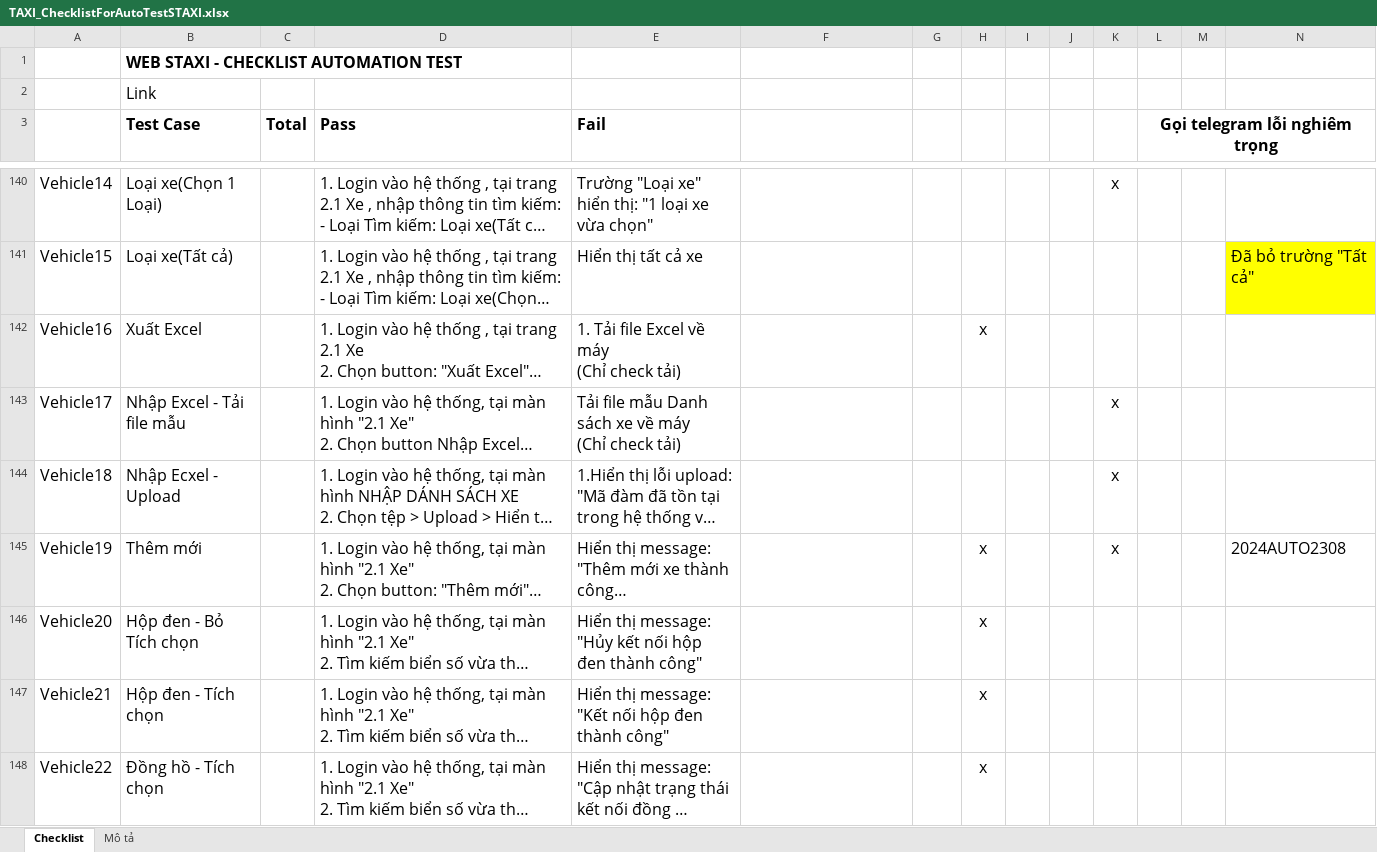
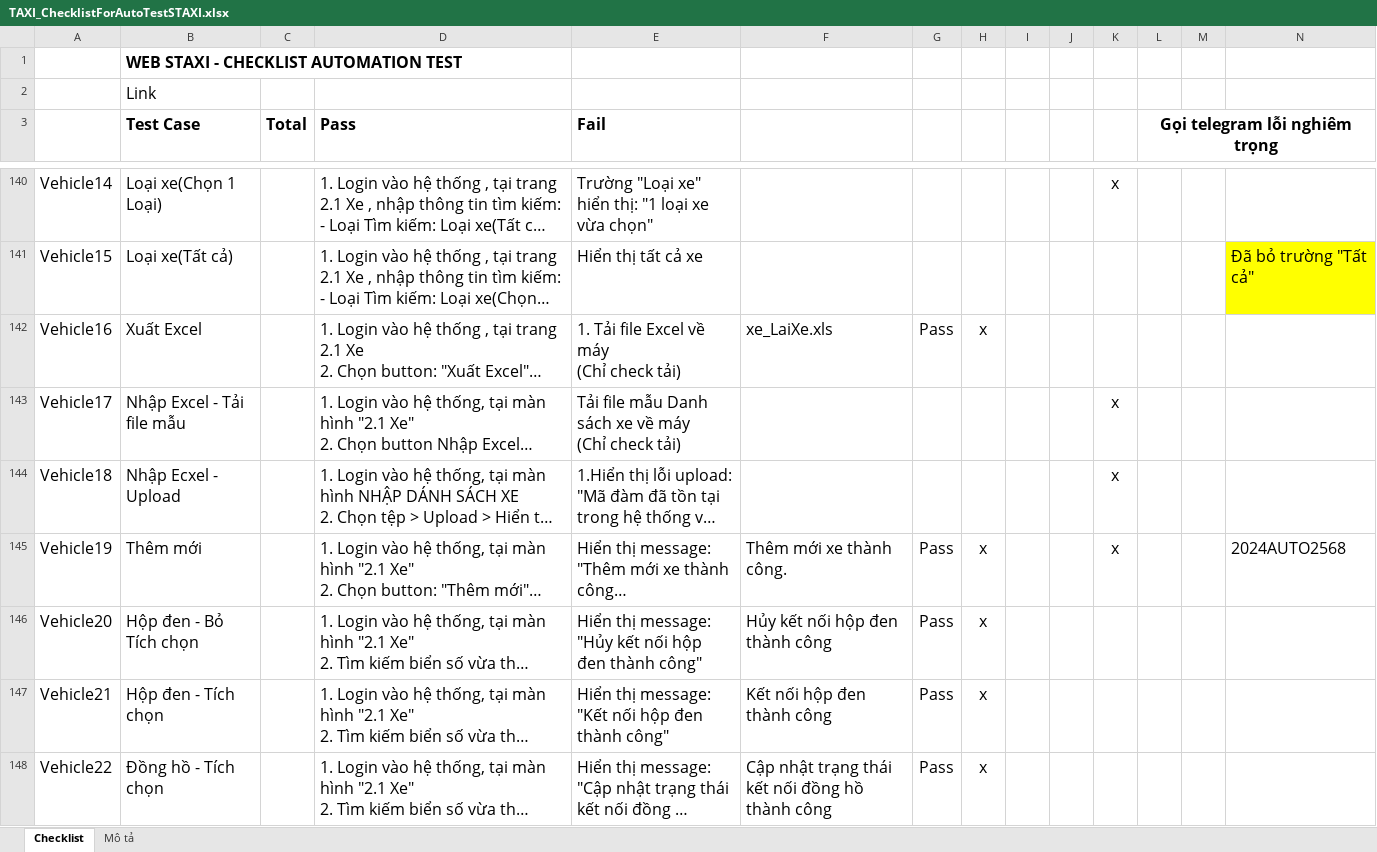
Before and after one commit to truongvck3313/staxi, an Excel workbook: TAXI_ChecklistForAutoTestSTAXI.xlsx, sheet Checklist, drawn as a sheet; only a part is shown, gaps mark what is left out; long unchanged cells end in …; values as stored, in another font and other column widths than the file's, no borders; charts and pictures and conditional formats not drawn; the diff covers the shown part only; the diff names each change by its address in the sheet, - before the commit and + after, or states it on an @@ line.

```diff
--- a/TAXI_ChecklistForAutoTestSTAXI.xlsx (sheet Checklist)
+++ b/TAXI_ChecklistForAutoTestSTAXI.xlsx (sheet Checklist)
-F142: (empty)
+F142: xe_LaiXe.xls
-G142: (empty)
+G142: Pass
-F145: (empty)
+F145: Thêm mới xe thành công.
-G145:G148: (empty)
+G145:G148: Pass
-N145: 2024AUTO2308
+N145: 2024AUTO2568
-F146: (empty)
+F146: Hủy kết nối hộp đen thành công
-F147: (empty)
+F147: Kết nối hộp đen thành công
-F148: (empty)
+F148: Cập nhật trạng thái kết nối đồng hồ thành công
```
Also changed, not shown: 1 added row, 1 removed row and 477 edited cells elsewhere in this sheet, charts or pictures, 3 other files.
